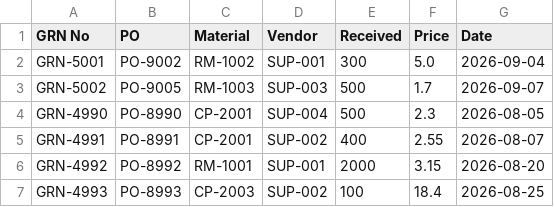
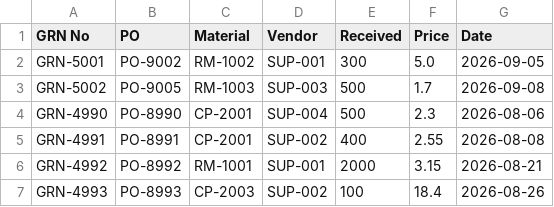
Before and after one commit to superstarrohit/RRG-SCM, a CSV file: backend/sample_data/receipts.csv, drawn as a sheet.

```diff
--- a/backend/sample_data/receipts.csv
+++ b/backend/sample_data/receipts.csv
@@ -1,7 +1,7 @@
 GRN No,PO,Material,Vendor,Received,Price,Date
-GRN-5001,PO-9002,RM-1002,SUP-001,300,5.0,2026-09-04
-GRN-5002,PO-9005,RM-1003,SUP-003,500,1.7,2026-09-07
-GRN-4990,PO-8990,CP-2001,SUP-004,500,2.3,2026-08-05
-GRN-4991,PO-8991,CP-2001,SUP-002,400,2.55,2026-08-07
-GRN-4992,PO-8992,RM-1001,SUP-001,2000,3.15,2026-08-20
-GRN-4993,PO-8993,CP-2003,SUP-002,100,18.4,2026-08-25
+GRN-5001,PO-9002,RM-1002,SUP-001,300,5.0,2026-09-05
+GRN-5002,PO-9005,RM-1003,SUP-003,500,1.7,2026-09-08
+GRN-4990,PO-8990,CP-2001,SUP-004,500,2.3,2026-08-06
+GRN-4991,PO-8991,CP-2001,SUP-002,400,2.55,2026-08-08
+GRN-4992,PO-8992,RM-1001,SUP-001,2000,3.15,2026-08-21
+GRN-4993,PO-8993,CP-2003,SUP-002,100,18.4,2026-08-26
```
Also changed, not shown: backend/sample_data/demand.csv, backend/sample_data/materials.csv, 24 other files.
